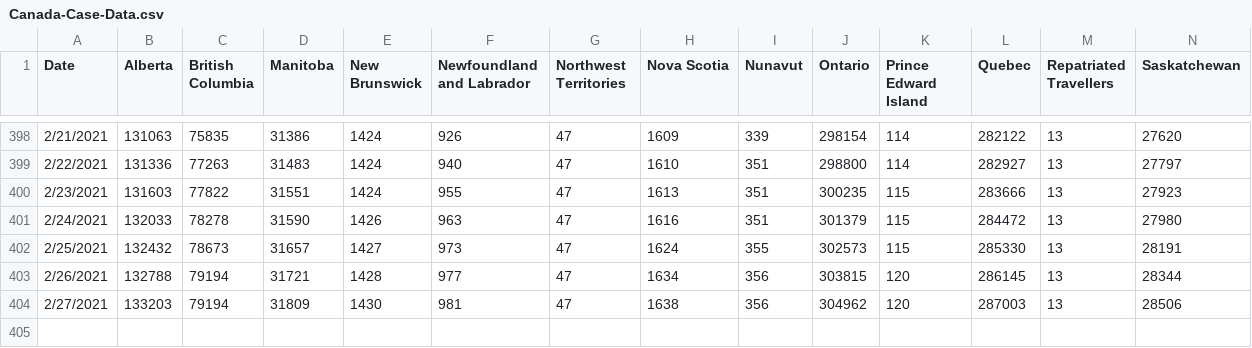
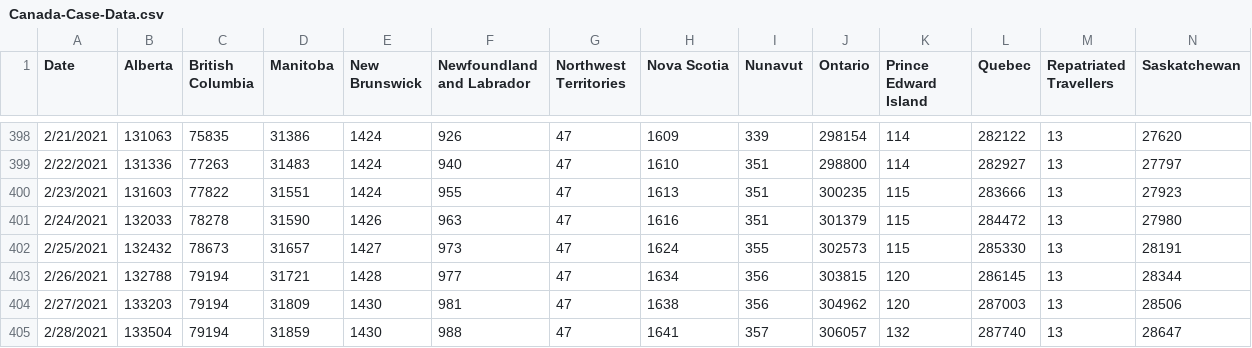
Before and after one commit to peliopoulos/COVID, a CSV file: Canada-Case-Data.csv, drawn as a sheet; only a part is shown, gaps mark what is left out; rows hold the shown columns only; the diff names each change by its address in the sheet, - before the commit and + after, or states it on an @@ line.

Commit message:
update files

```diff
--- a/Canada-Case-Data.csv
+++ b/Canada-Case-Data.csv
+row 405: 2/28/2021 | 133504 | 79194 | 31859 | 1430 | 988 | 47 | 1641 | 357 | 306057 | 132 | 287740 | 13 | 28647
```
